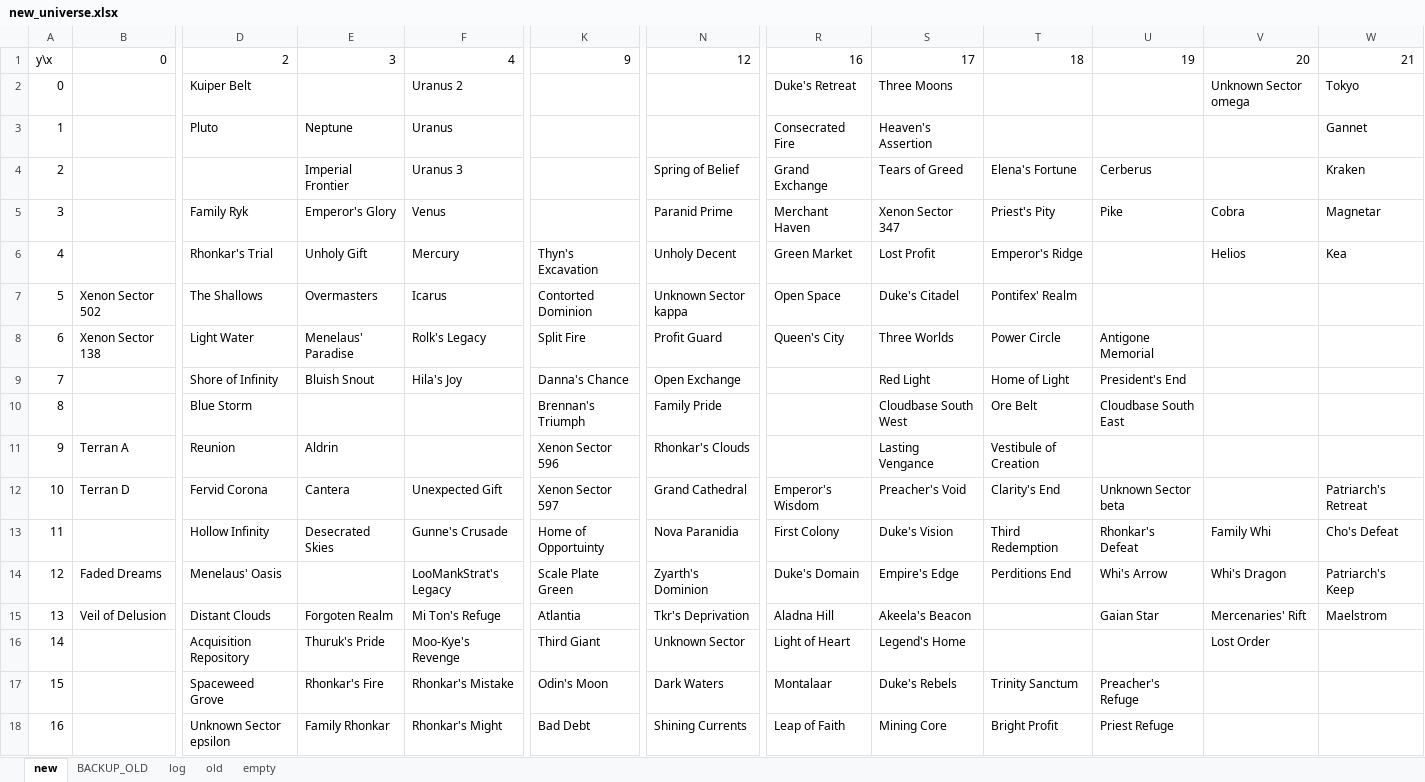
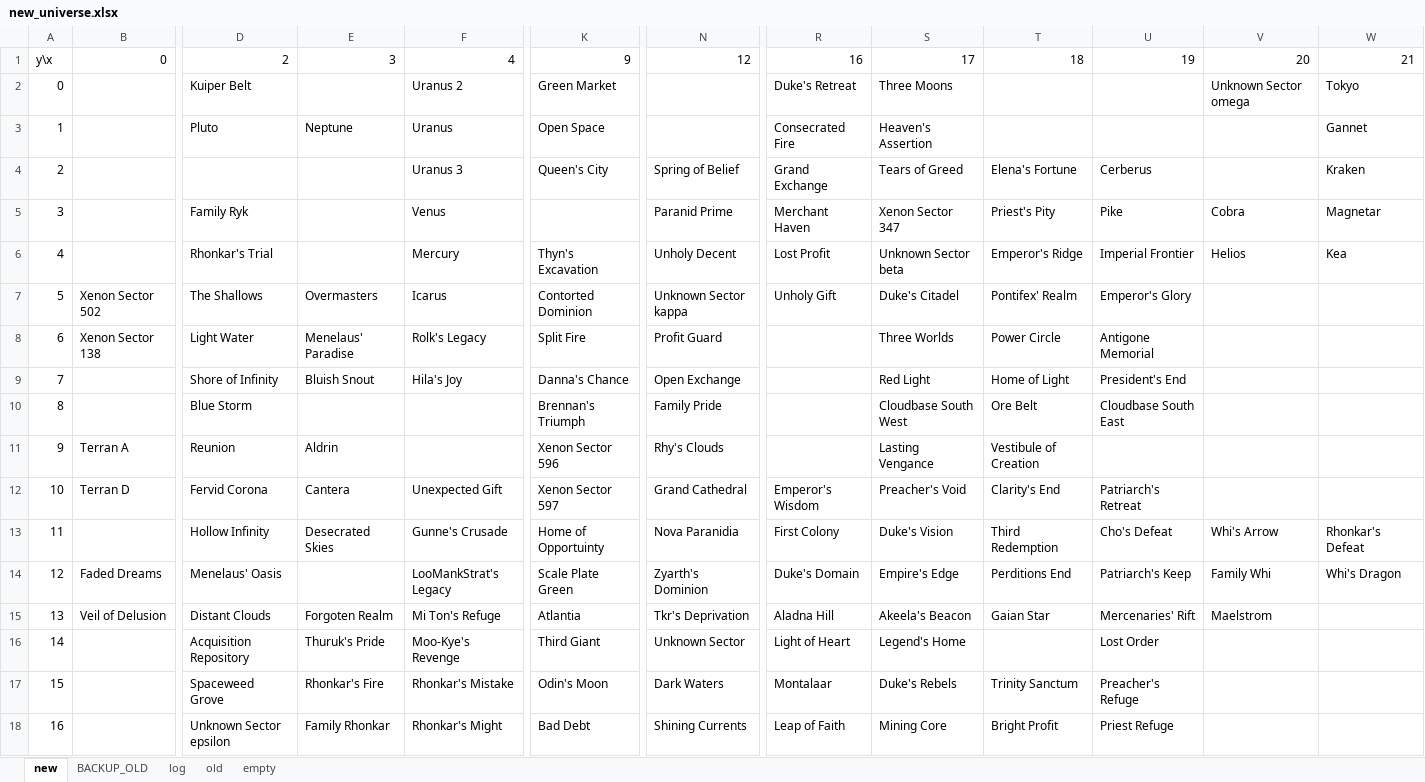
Before and after one commit to vukivan/remap-dev, an Excel workbook: new_universe.xlsx, sheet new, drawn as a sheet; only a part is shown, gaps mark what is left out; values as stored, in another font and other column widths than the file's, no cell formats; the diff names each change by its address in the sheet, - before the commit and + after, or states it on an @@ line.

```diff
--- a/new_universe.xlsx (sheet new)
+++ b/new_universe.xlsx (sheet new)
-K2: (empty)
+K2: Green Market
-K3: (empty)
+K3: Open Space
-E4: Imperial Frontier
+E4: (empty)
-K4: (empty)
+K4: Queen's City
-E5: Emperor's Glory
+E5: (empty)
-E6: Unholy Gift
+E6: (empty)
-R6: Green Market
+R6: Lost Profit
-S6: Lost Profit
+S6: Unknown Sector beta
-U6: (empty)
+U6: Imperial Frontier
-R7: Open Space
+R7: Unholy Gift
-U7: (empty)
+U7: Emperor's Glory
-R8: Queen's City
+R8: (empty)
-N11: Rhonkar's Clouds
+N11: Rhy's Clouds
-U12: Unknown Sector beta
+U12: Patriarch's Retreat
-W12: Patriarch's Retreat
+W12: (empty)
-U13: Rhonkar's Defeat
+U13: Cho's Defeat
-V13: Family Whi
+V13: Whi's Arrow
-W13: Cho's Defeat
+W13: Rhonkar's Defeat
-U14: Whi's Arrow
+U14: Patriarch's Keep
-V14: Whi's Dragon
+V14: Family Whi
-W14: Patriarch's Keep
+W14: Whi's Dragon
-T15: (empty)
+T15: Gaian Star
-U15: Gaian Star
+U15: Mercenaries' Rift
-V15: Mercenaries' Rift
+V15: Maelstrom
-W15: Maelstrom
+W15: (empty)
-U16: (empty)
+U16: Lost Order
-V16: Lost Order
+V16: (empty)
```
Also changed, not shown: sheet log, cell formats, 3 other files.
